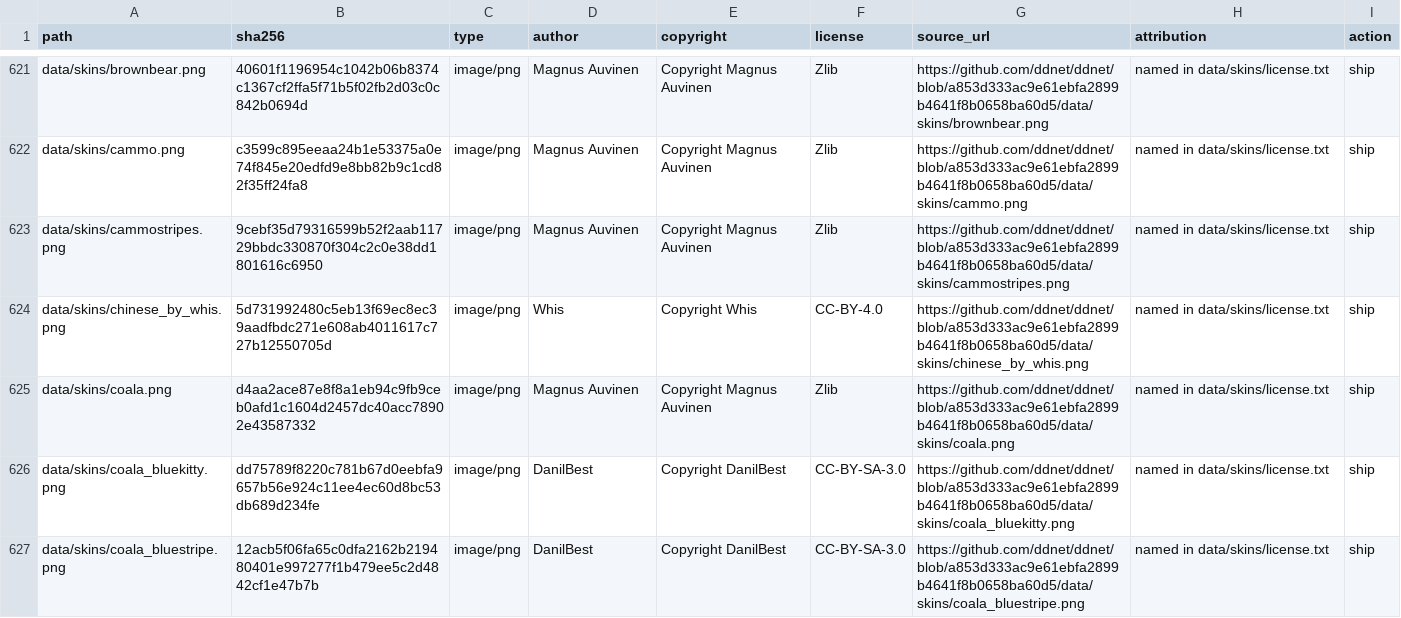
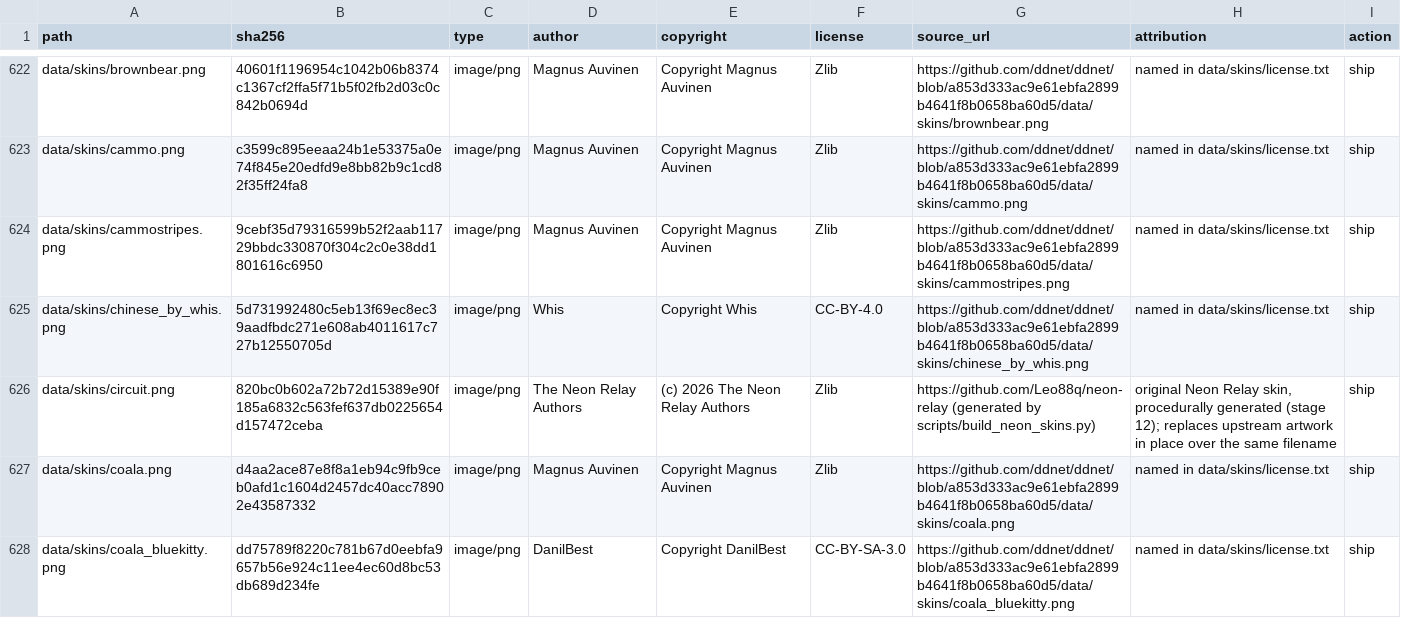
Before and after one commit to Leo88q/neon-relay, a CSV file: docs/ASSET_MANIFEST.csv, drawn as a sheet; only a part is shown, gaps mark what is left out; the shorter side is filled out with more unchanged rows; the diff covers the shown part only.

Commit message:
feat(art): original neon skins in code-referenced slots + neon UI accent (stage 12)
Requested design extension: replace gameplay-critical upstream art with
original Neon Relay work, generated deterministically.

- scripts/build_neon_skins.py: Pillow generator for 256x128 tee sheets in
  the exact upstream set_tee grid (8x4, 32px cells); pixel bounding boxes
  measured from upstream sheets before drawing (body ~59px silhouette +
  ~2px outline ring, single-eye sprites ~9x16, one foot per cell, x_spec
  outline-only ghost); 4x supersampling for antialiasing; --check mode
  verifies files on disk byte-match the generator
- data/skins: default.png / x_ninja.png / x_spec.png replaced IN PLACE
  (game code references those names) with neon-gradient, dark-band and
  neon-ghost originals; 8 new original skins: neon_cyan, neon_magenta,
  synthwave, vaporgrid, midnight, circuit, aurora, glitch
- scripts/gen_asset_manifest.py: GENERATED_SKINS rule — new/replaced skins
  ship as 'The Neon Relay Authors' / Zlib, mirroring the stage-3 brand-art
  precedent; data/skins/license.txt (legal notice) untouched; manifest is
  now 886 rows (190 ship / 696 block-release)
- ui_color default 0xE4A046AF (upstream purple) -> 0xE6FF40D6 (brand
  magenta, alpha 230) — recolors every derived UI accent
- .github/workflows/ci.yml: 'generated skins match the generator' gate
- docs: REBRANDING.md gameplay-look section, KNOWN_LIMITATIONS BL-14
  (theme maps + prefixed skin families remain upstream behind gates),
  FINAL_REPORT + README brought to stages 11-12 with the new evidence

Gates: probe 127 clean/1 skip/0 fail, skins --check PASS, branding PASS,
assets --licenses 886 rows, secrets/hygiene PASS, backend 30/30,
onchain 18/18, signer PASS.

Co-authored-by: arena-agent <297053741+arena-agent@users.noreply.github.com>

```diff
--- a/docs/ASSET_MANIFEST.csv
+++ b/docs/ASSET_MANIFEST.csv
@@ -624,2 +625,3 @@ data/skins/cammostripes.png,9cebf35d79316599b52f2aab11729bbdc330870f304c2c0e38dd
 data/skins/chinese_by_whis.png,5d731992480c5eb13f69ec8ec39aadfbdc271e608ab4011617c727b12550705d,image/png,Whis,Copyright Whis,CC-BY-4.0,https://github.com/ddnet/ddnet/blob/a853d333ac9e61ebfa2899b4641f8b0658ba60d5/data/skins/chinese_by_whis.png,named in data/skins/license.txt,ship
+data/skins/circuit.png,820bc0b602a72b72d15389e90f185a6832c563fef637db0225654d157472ceba,image/png,The Neon Relay Authors,(c) 2026 The Neon Relay Authors,Zlib,https://github.com/Leo88q/neon-relay (generated by scripts/build_neon_skins.py),"original Neon Relay skin, procedurally generated (stage 12); replaces upstream artwork in place over the same filename",ship
 data/skins/coala.png,d4aa2ace87e8f8a1eb94c9fb9ceb0afd1c1604d2457dc40acc78902e43587332,image/png,Magnus Auvinen,Copyright Magnus Auvinen,Zlib,https://github.com/ddnet/ddnet/blob/a853d333ac9e61ebfa2899b4641f8b0658ba60d5/data/skins/coala.png,named in data/skins/license.txt,ship
```
Also changed, not shown: 7 added rows and 19 edited cells elsewhere in this file, docs/branding-scan.csv, 19 other files.
